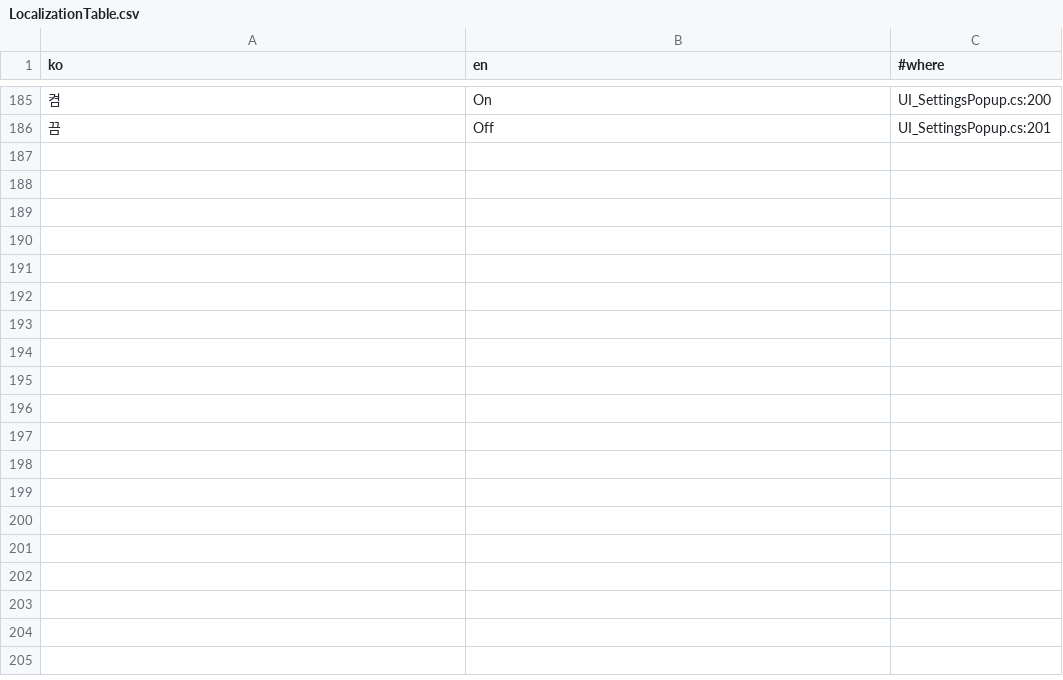
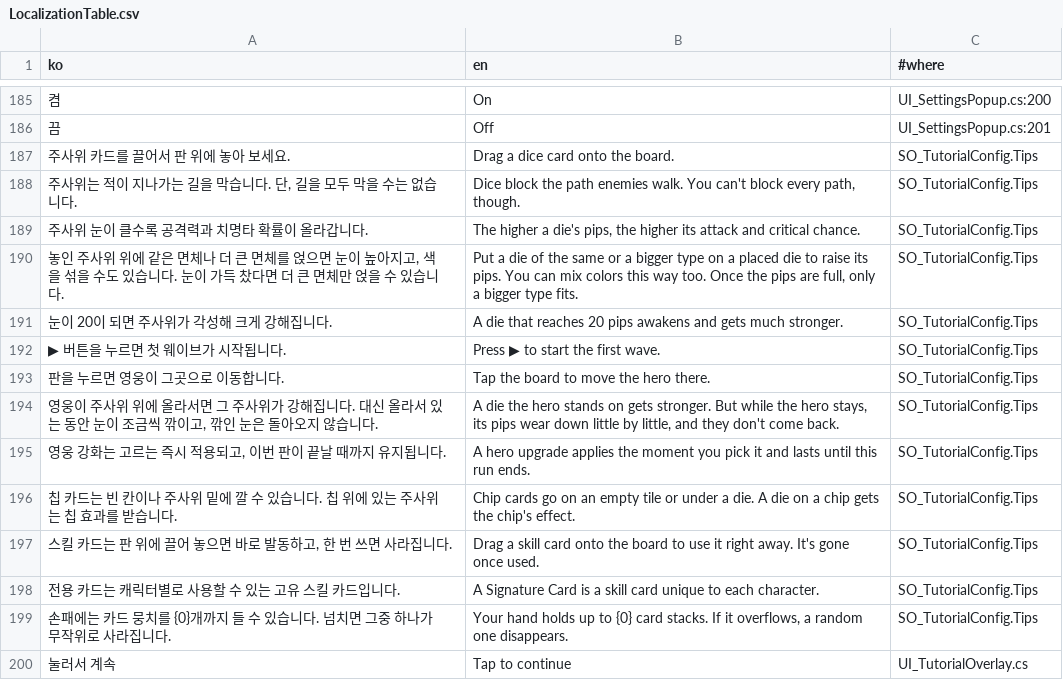
Before and after one commit to SimHyungjin/BunnyBunnyDice, a CSV file: Assets/_Project/_Shared/Localization/LocalizationTable.csv, drawn as a sheet; only a part is shown, gaps mark what is left out; the diff names each change by its address in the sheet, - before the commit and + after, or states it on an @@ line.

```diff
--- a/Assets/_Project/_Shared/Localization/LocalizationTable.csv
+++ b/Assets/_Project/_Shared/Localization/LocalizationTable.csv
+row 187: 주사위 카드를 끌어서 판 위에 놓아 보세요. | Drag a dice card onto the board. | SO_TutorialConfig.Tips
+row 188: 주사위는 적이 지나가는 길을 막습니다. 단, 길을 모두 막을 수는 없습니다. | Dice block the path enemies walk. You can't block every path, though. | SO_TutorialConfig.Tips
+row 189: 주사위 눈이 클수록 공격력과 치명타 확률이 올라갑니다. | The higher a die's pips, the higher its attack and critical chance. | SO_TutorialConfig.Tips
+row 190: 놓인 주사위 위에 같은 면체나 더 큰 면체를 얹으면 눈이 높아지고, 색을 섞을 수도 있습니다. 눈이 가득 찼다면 더 큰 면체만 얹을 수 있습니다. | Put a die of the same or a bigger type on a placed die to raise its pips. You can mix colors this way too. Once the pips are full, only a bigger type fits. | SO_TutorialConfig.Tips
+row 191: 눈이 20이 되면 주사위가 각성해 크게 강해집니다. | A die that reaches 20 pips awakens and gets much stronger. | SO_TutorialConfig.Tips
+row 192: ▶ 버튼을 누르면 첫 웨이브가 시작됩니다. | Press ▶ to start the first wave. | SO_TutorialConfig.Tips
+row 193: 판을 누르면 영웅이 그곳으로 이동합니다. | Tap the board to move the hero there. | SO_TutorialConfig.Tips
+row 194: 영웅이 주사위 위에 올라서면 그 주사위가 강해집니다. 대신 올라서 있는 동안 눈이 조금씩 깎이고, 깎인 눈은 돌아오지 않습니다. | A die the hero stands on gets stronger. But while the hero stays, its pips wear down little by little, and they don't come back. | SO_TutorialConfig.Tips
+row 195: 영웅 강화는 고르는 즉시 적용되고, 이번 판이 끝날 때까지 유지됩니다. | A hero upgrade applies the moment you pick it and lasts until this run ends. | SO_TutorialConfig.Tips
+row 196: 칩 카드는 빈 칸이나 주사위 밑에 깔 수 있습니다. 칩 위에 있는 주사위는 칩 효과를 받습니다. | Chip cards go on an empty tile or under a die. A die on a chip gets the chip's effect. | SO_TutorialConfig.Tips
+row 197: 스킬 카드는 판 위에 끌어 놓으면 바로 발동하고, 한 번 쓰면 사라집니다. | Drag a skill card onto the board to use it right away. It's gone once used. | SO_TutorialConfig.Tips
+row 198: 전용 카드는 캐릭터별로 사용할 수 있는 고유 스킬 카드입니다. | A Signature Card is a skill card unique to each character. | SO_TutorialConfig.Tips
+row 199: 손패에는 카드 뭉치를 {0}개까지 들 수 있습니다. 넘치면 그중 하나가 무작위로 사라집니다. | Your hand holds up to {0} card stacks. If it overflows, a random one disappears. | SO_TutorialConfig.Tips
+row 200: 눌러서 계속 | Tap to continue | UI_TutorialOverlay.cs
```
Also changed, not shown: 35 other files.
